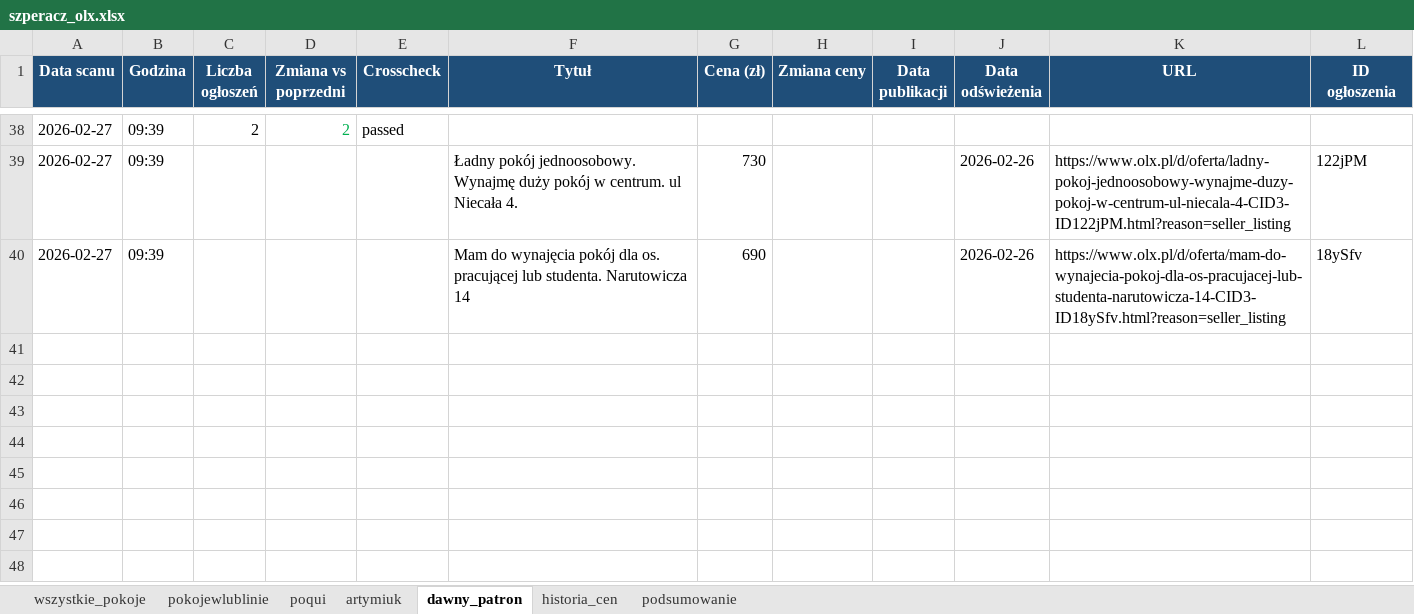
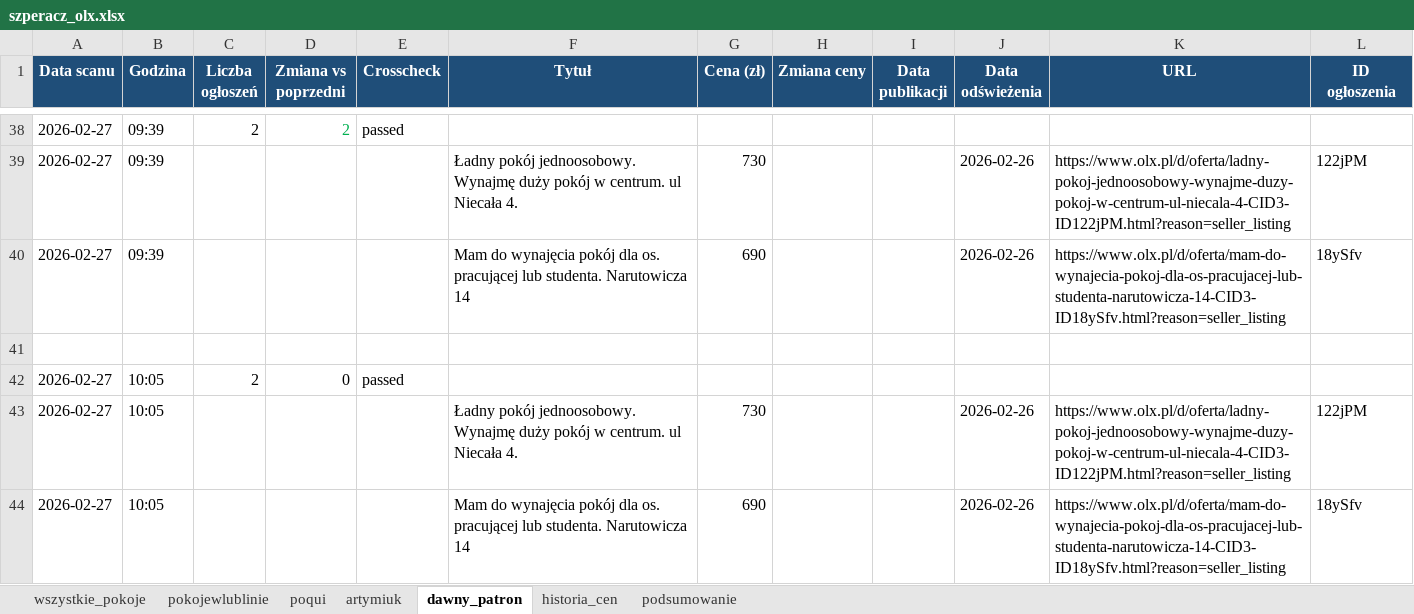
Before and after one commit to Bonaventura-EW/SZPERACZ, an Excel workbook: data/szperacz_olx.xlsx, sheet dawny_patron, drawn as a sheet; only a part is shown, gaps mark what is left out; values as stored, in another font and other column widths than the file's, no borders; the diff names each change by its address in the sheet, - before the commit and + after, or states it on an @@ line.

```diff
--- a/data/szperacz_olx.xlsx (sheet dawny_patron)
+++ b/data/szperacz_olx.xlsx (sheet dawny_patron)
+row 41: (empty)
+row 42: 2026-02-27 | 10:05 | 2 | 0 | passed
+row 43: 2026-02-27 | 10:05 |  |  |  | Ładny pokój jednoosobowy. Wynajmę duży pokój w centrum. ul Niecała 4. | 730 |  |  | 2026-02-26 | https://www.olx.pl/d/oferta/ladny-pokoj-jednoosobowy-wynajme-duzy-pokoj-w-centrum-ul-niecala-4-CID3-ID122jPM.html?reason=seller_listing | 122jPM
+row 44: 2026-02-27 | 10:05 |  |  |  | Mam do wynajęcia pokój dla os. pracującej lub studenta. Narutowicza 14 | 690 |  |  | 2026-02-26 | https://www.olx.pl/d/oferta/mam-do-wynajecia-pokoj-dla-os-pracujacej-lub-studenta-narutowicza-14-CID3-ID18ySfv.html?reason=seller_listing | 18ySfv
```
Also changed, not shown: sheet historia_cen, sheet wszystkie_pokoje, sheet poqui, sheet pokojewlublinie, sheet podsumowanie, sheet artymiuk, 1 other file.
